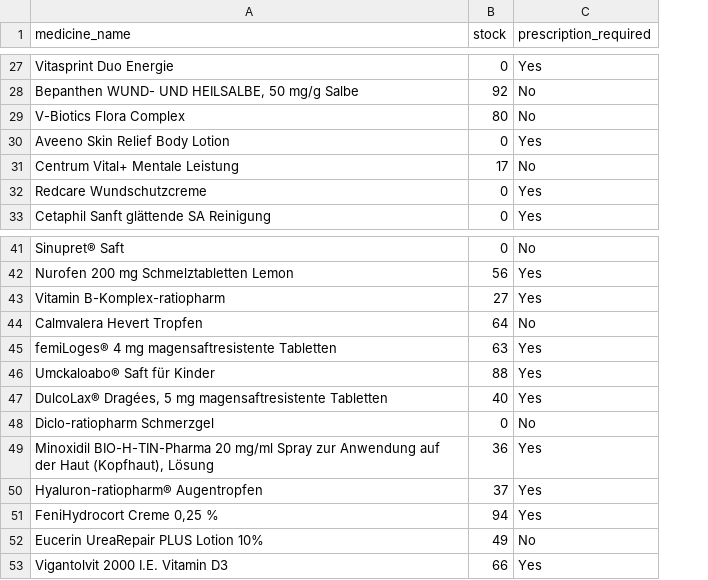
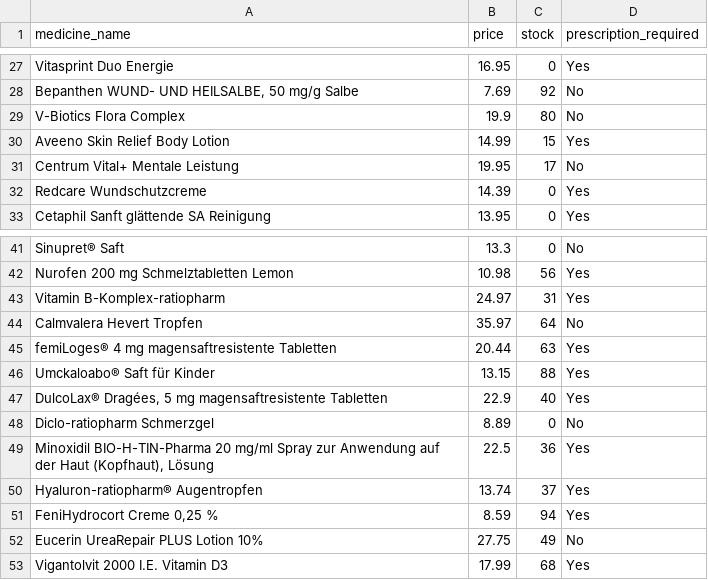
Before and after one commit to Rutuja-07-code/pharma-agent-ai, a CSV file: backend/data/medicine_master.csv, drawn as a sheet; only a part is shown, gaps mark what is left out; addresses are those after the commit; the diff covers the shown part only; the diff names each change by its address in the sheet, - before the commit and + after, or states it on an @@ line.

```diff
--- a/backend/data/medicine_master.csv
+++ b/backend/data/medicine_master.csv
+column B (price), rows 27-33: 16.95 | 7.69 | 19.9 | 14.99 | 19.95 | 14.39 | 13.95; rows 41-53: 13.3 | 10.98 | 24.97 | 35.97 | 20.44 | 13.15 | 22.9 | 8.89 | 22.5 | 13.74 | 8.59 | 27.75 | 17.99
-C30 (stock): 0
+C30 (stock): 15
-C43 (stock): 27
+C43 (stock): 31
-C53 (stock): 66
+C53 (stock): 68
```
Also changed, not shown: 9 edited cells elsewhere in this file, 13 other files.
